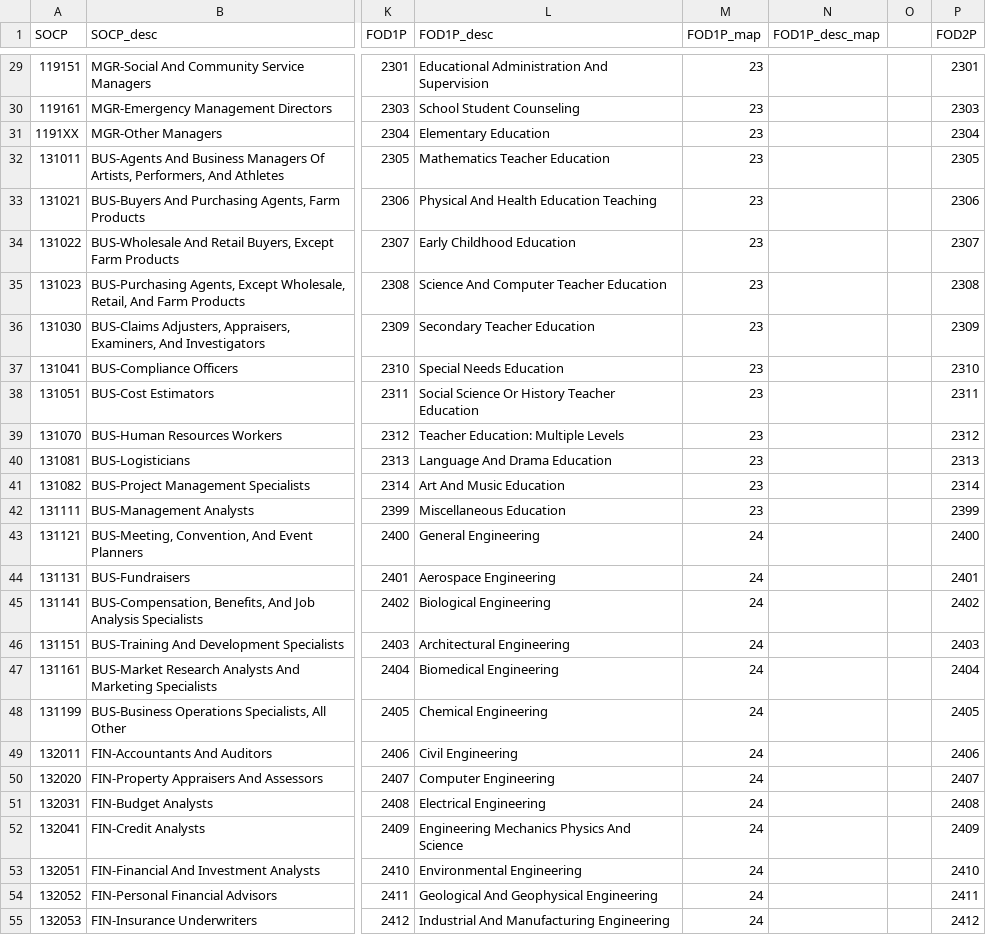
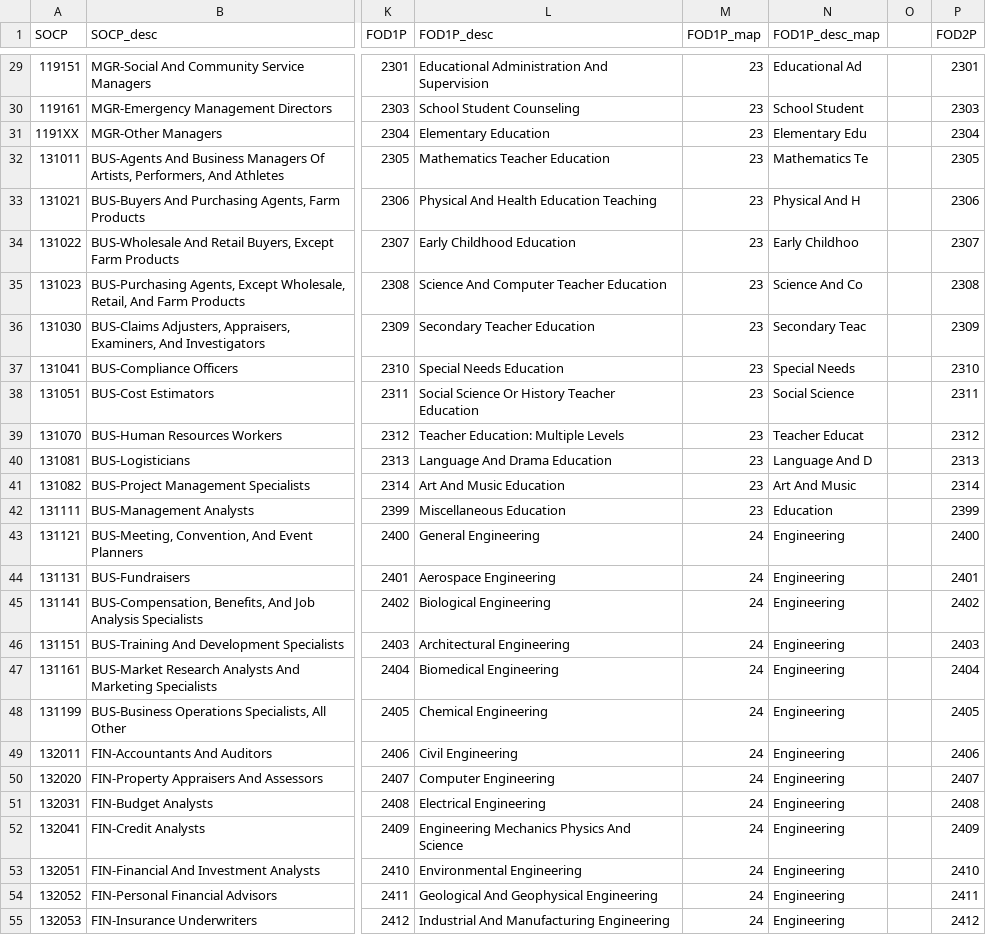
Before and after one commit to margaeor/mlopt-equal-opportunity, a CSV file: data/metadata/mapping.csv, drawn as a sheet; only a part is shown, gaps mark what is left out; the diff covers the shown part only; the diff names each change by its address in the sheet, - before the commit and + after, or states it on an @@ line.

```diff
--- a/data/metadata/mapping.csv
+++ b/data/metadata/mapping.csv
-N29 (FOD1P_desc_map): (empty)
+N29 (FOD1P_desc_map): Educational Ad
-N30 (FOD1P_desc_map): (empty)
+N30 (FOD1P_desc_map): School Student
-N31 (FOD1P_desc_map): (empty)
+N31 (FOD1P_desc_map): Elementary Edu
-N32 (FOD1P_desc_map): (empty)
+N32 (FOD1P_desc_map): Mathematics Te
-N33 (FOD1P_desc_map): (empty)
+N33 (FOD1P_desc_map): Physical And H
-N34 (FOD1P_desc_map): (empty)
+N34 (FOD1P_desc_map): Early Childhoo
-N35 (FOD1P_desc_map): (empty)
+N35 (FOD1P_desc_map): Science And Co
-N36 (FOD1P_desc_map): (empty)
+N36 (FOD1P_desc_map): Secondary Teac
-N37 (FOD1P_desc_map): (empty)
+N37 (FOD1P_desc_map): Special Needs
-N38 (FOD1P_desc_map): (empty)
+N38 (FOD1P_desc_map): Social Science
-N39 (FOD1P_desc_map): (empty)
+N39 (FOD1P_desc_map): Teacher Educat
-N40 (FOD1P_desc_map): (empty)
+N40 (FOD1P_desc_map): Language And D
-N41 (FOD1P_desc_map): (empty)
+N41 (FOD1P_desc_map): Art And Music
-N42 (FOD1P_desc_map): (empty)
+N42 (FOD1P_desc_map): Education
-N43:N55 (FOD1P_desc_map): (empty)
+N43:N55 (FOD1P_desc_map): Engineering
```
Also changed, not shown: 160 edited cells elsewhere in this file, data/betas_iai1.csv, 2 other files.
